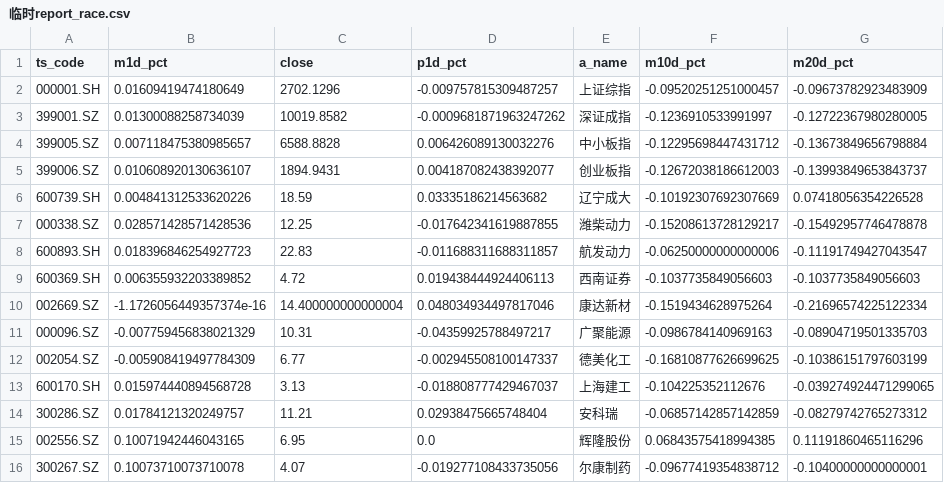
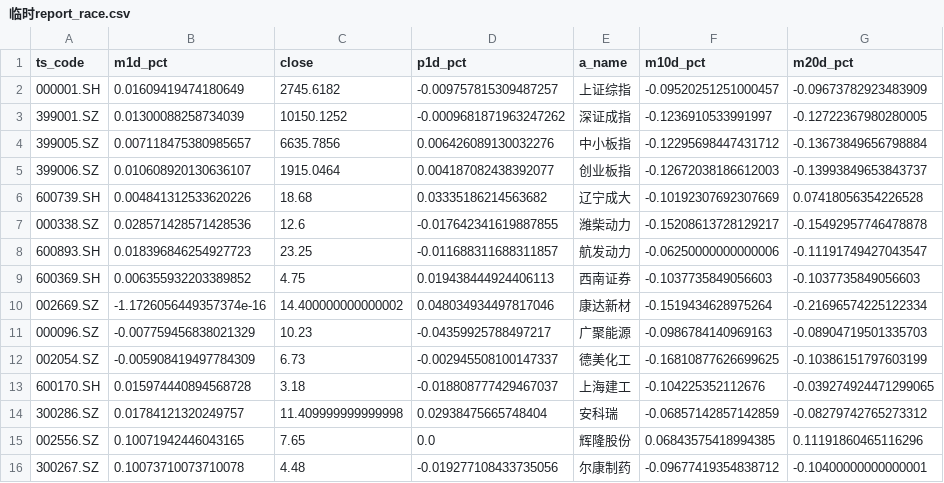
Before and after one commit to TianTian-DouBa/st-board, a CSV file: 临时report_race.csv, drawn as a sheet; only a part is shown; the diff names each change by its address in the sheet, - before the commit and + after, or states it on an @@ line.

Commit message:
update

```diff
--- a/临时report_race.csv
+++ b/临时report_race.csv
-C2 (close): 2702.1296
+C2 (close): 2745.6182
-C3 (close): 10019.8582
+C3 (close): 10150.1252
-C4 (close): 6588.8828
+C4 (close): 6635.7856
-C5 (close): 1894.9431
+C5 (close): 1915.0464
-C6 (close): 18.59
+C6 (close): 18.68
-C7 (close): 12.25
+C7 (close): 12.6
-C8 (close): 22.83
+C8 (close): 23.25
-C9 (close): 4.72
+C9 (close): 4.75
-C10 (close): 14.400000000000004
+C10 (close): 14.400000000000002
-C11 (close): 10.31
+C11 (close): 10.23
-C12 (close): 6.77
+C12 (close): 6.73
-C13 (close): 3.13
+C13 (close): 3.18
-C14 (close): 11.21
+C14 (close): 11.409999999999998
-C15 (close): 6.95
+C15 (close): 7.65
-C16 (close): 4.07
+C16 (close): 4.48
```
